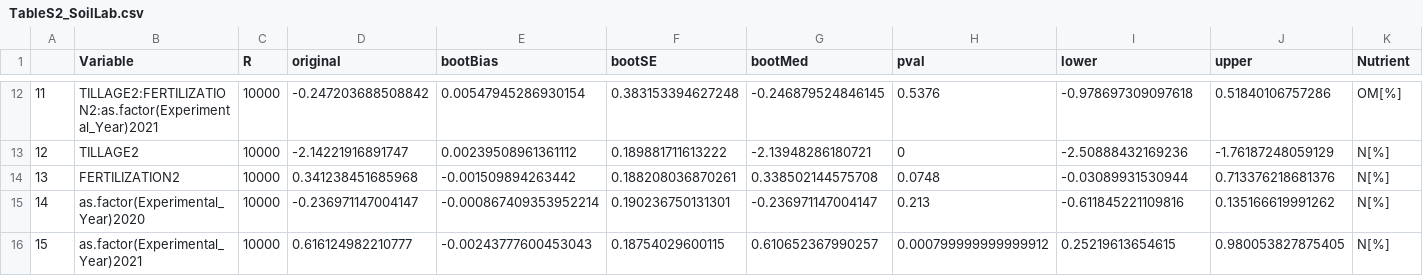
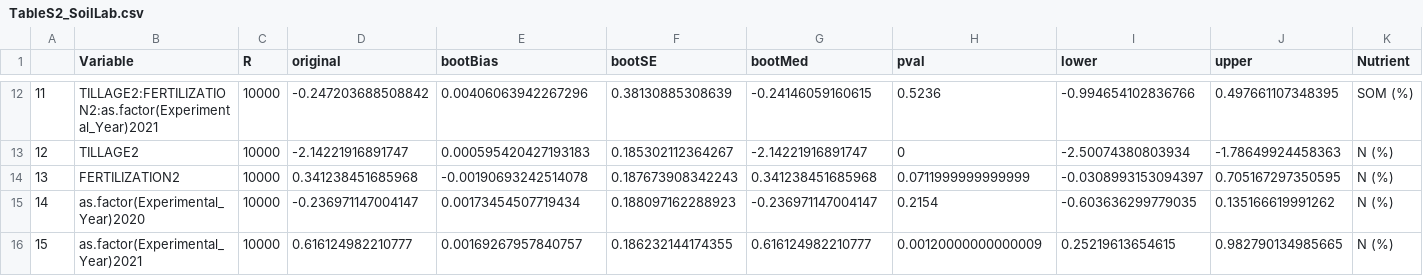
Before and after one commit to JonKampouris/Synthesis_Three_Years_Bernburg, a CSV file: OutputData/TableS2_SoilLab.csv, drawn as a sheet; only a part is shown, gaps mark what is left out; the diff covers the shown part only.

```diff
--- a/OutputData/TableS2_SoilLab.csv
+++ b/OutputData/TableS2_SoilLab.csv
@@ -12,5 +12,5 @@
-"11","TILLAGE2:FERTILIZATION2:as.factor(Experimental_Year)2021",10000,-0.247203688508842,0.00547945286930154,0.383153394627248,-0.246879524846145,0.5376,-0.978697309097618,0.51840106757286,"OM[%]"
-"12","TILLAGE2",10000,-2.14221916891747,0.00239508961361112,0.189881711613222,-2.13948286180721,0,-2.50888432169236,-1.76187248059129,"N[%]"
-"13","FERTILIZATION2",10000,0.341238451685968,-0.001509894263442,0.188208036870261,0.338502144575708,0.0748,-0.03089931530944,0.713376218681376,"N[%]"
-"14","as.factor(Experimental_Year)2020",10000,-0.236971147004147,-0.000867409353952214,0.190236750131301,-0.236971147004147,0.213,-0.611845221109816,0.135166619991262,"N[%]"
-"15","as.factor(Experimental_Year)2021",10000,0.616124982210777,-0.00243777600453043,0.18754029600115,0.610652367990257,0.000799999999999912,0.25219613654615,0.980053827875405,"N[%]"
+"11","TILLAGE2:FERTILIZATION2:as.factor(Experimental_Year)2021",10000,-0.247203688508842,0.00406063942267296,0.38130885308639,-0.24146059160615,0.5236,-0.994654102836766,0.497661107348395,"SOM (%)"
+"12","TILLAGE2",10000,-2.14221916891747,0.000595420427193183,0.185302112364267,-2.14221916891747,0,-2.50074380803934,-1.78649924458363,"N (%)"
+"13","FERTILIZATION2",10000,0.341238451685968,-0.00190693242514078,0.187673908342243,0.341238451685968,0.0711999999999999,-0.0308993153094397,0.705167297350595,"N (%)"
+"14","as.factor(Experimental_Year)2020",10000,-0.236971147004147,0.00173454507719434,0.188097162288923,-0.236971147004147,0.2154,-0.603636299779035,0.135166619991262,"N (%)"
+"15","as.factor(Experimental_Year)2021",10000,0.616124982210777,0.00169267957840757,0.186232144174355,0.616124982210777,0.00120000000000009,0.25219613654615,0.982790134985665,"N (%)"
```
Also changed, not shown: 115 edited cells elsewhere in this file, 5 other files.
